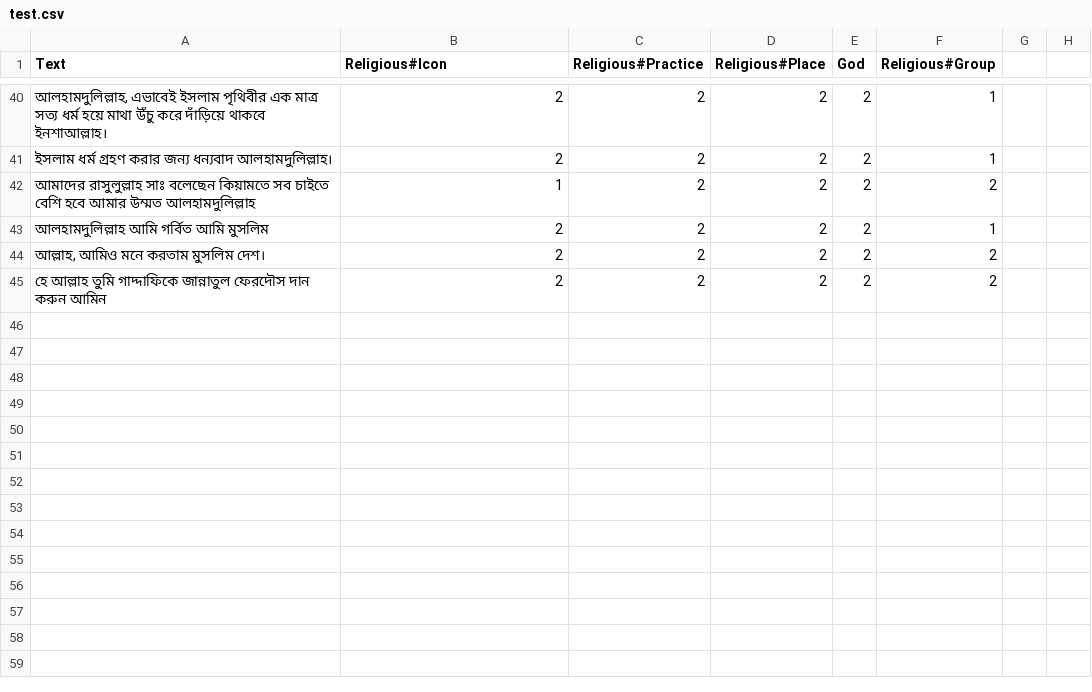
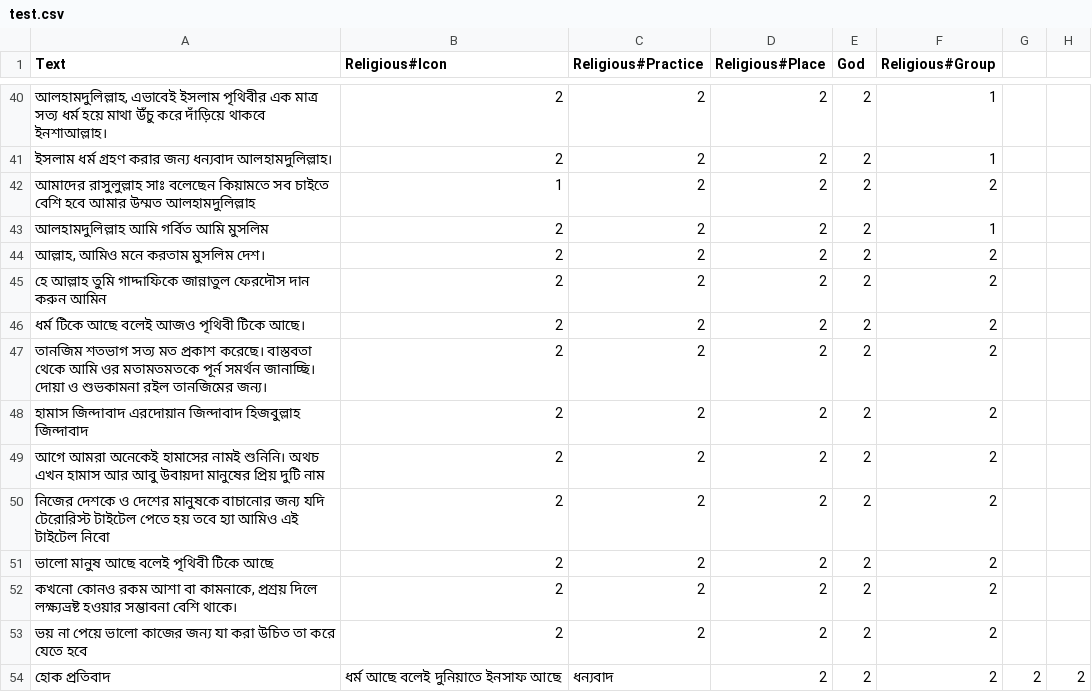
Before and after one commit to Sahim98/Aspect-Category-based-Sentiment-Analysis, a CSV file: test.csv, drawn as a sheet; only a part is shown, gaps mark what is left out; the diff names each change by its address in the sheet, - before the commit and + after, or states it on an @@ line.

Commit message:
Update test.csv

```diff
--- a/test.csv
+++ b/test.csv
+row 46: ধর্ম টিকে আছে বলেই আজও পৃথিবী টিকে আছে। | 2 | 2 | 2 | 2 | 2
+row 47: তানজিম শতভাগ সত্য মত প্রকাশ করেছে। বাস্তবতা থেকে আমি ওর মতামতমতকে পূর্ন সমর্থন জানাচ্ছি। দোয়া ও শুভকামনা রইল তানজিমের জন্য। | 2 | 2 | 2 | 2 | 2
+row 48: হামাস জিন্দাবাদ এরদোয়ান জিন্দাবাদ হিজবুল্লাহ জিন্দাবাদ | 2 | 2 | 2 | 2 | 2
+row 49: আগে আমরা অনেকেই হামাসের নামই শুনিনি। অথচ এখন হামাস আর আবু উবায়দা মানুষের প্রিয় দুটি নাম | 2 | 2 | 2 | 2 | 2
+row 50: নিজের দেশকে ও দেশের মানুষকে বাচানোর জন্য যদি টেরোরিস্ট টাইটেল পেতে হয় তবে হ্যা আমিও এই টাইটেল নিবো | 2 | 2 | 2 | 2 | 2
+row 51: ভালো মানুষ আছে বলেই পৃথিবী টিকে আছে | 2 | 2 | 2 | 2 | 2
+row 52: কখনো কোনও রকম আশা বা কামনাকে, প্রশ্রয় দিলে লক্ষ্যভ্রষ্ট হওয়ার সম্ভাবনা বেশি থাকে। | 2 | 2 | 2 | 2 | 2
+row 53: ভয় না পেয়ে ভালো কাজের জন্য যা করা উচিত তা করে যেতে হবে | 2 | 2 | 2 | 2 | 2
+row 54: হোক প্রতিবাদ | ধর্ম আছে বলেই দুনিয়াতে ইনসাফ আছে | ধন্যবাদ | 2 | 2 | 2 | 2 | 2
```
